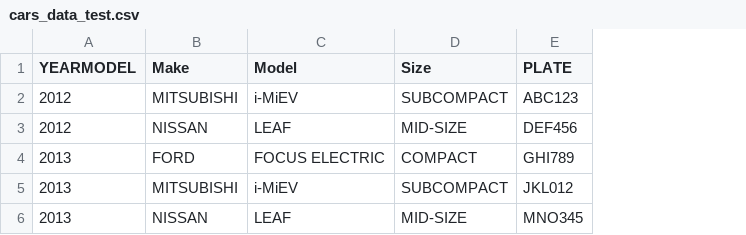
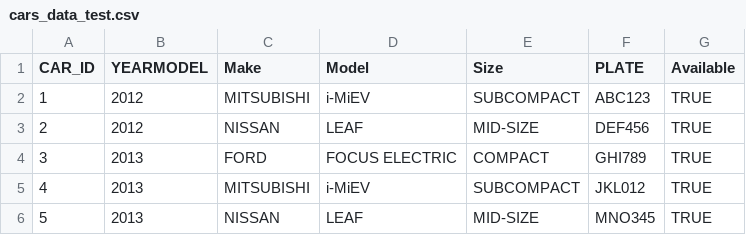
Before and after one commit to Fadokkx/RENT_CARS-SYS, a CSV file: cars_data_test.csv, drawn as a sheet; the diff names each change by its address in the sheet, - before the commit and + after, or states it on an @@ line.

```diff
--- a/cars_data_test.csv
+++ b/cars_data_test.csv
+column A (CAR_ID), rows 2-6: 1 | 2 | 3 | 4 | 5
+column G (Available), rows 2-6: all TRUE
```
Also changed, not shown: cars_data.csv, customers_data.csv, 3 other files.
